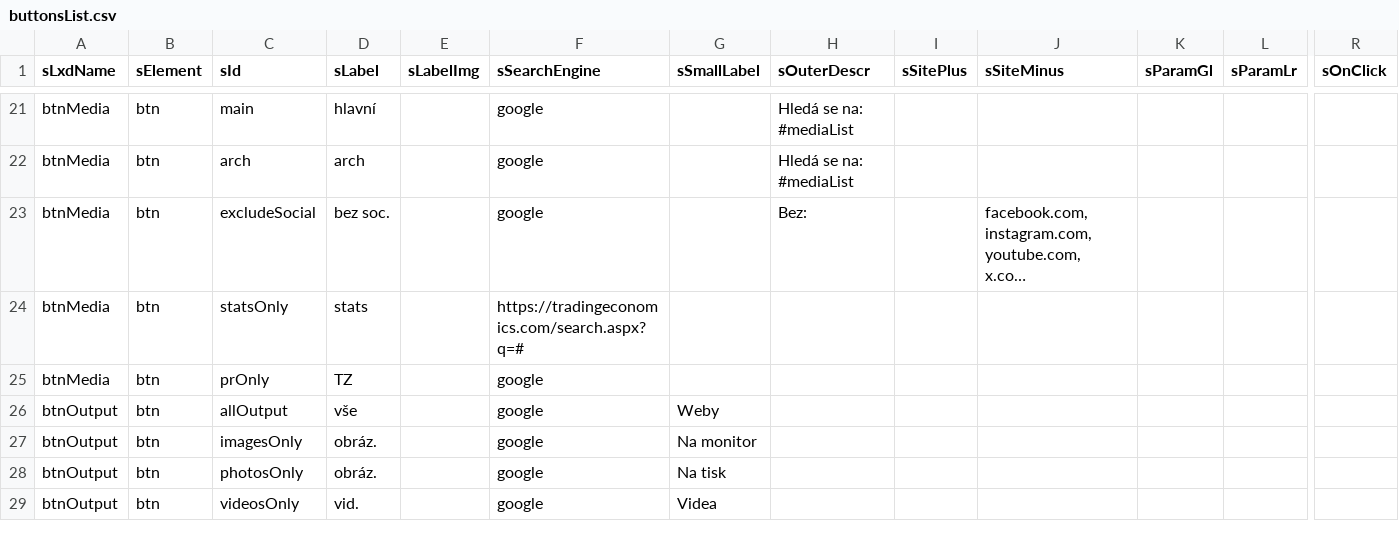
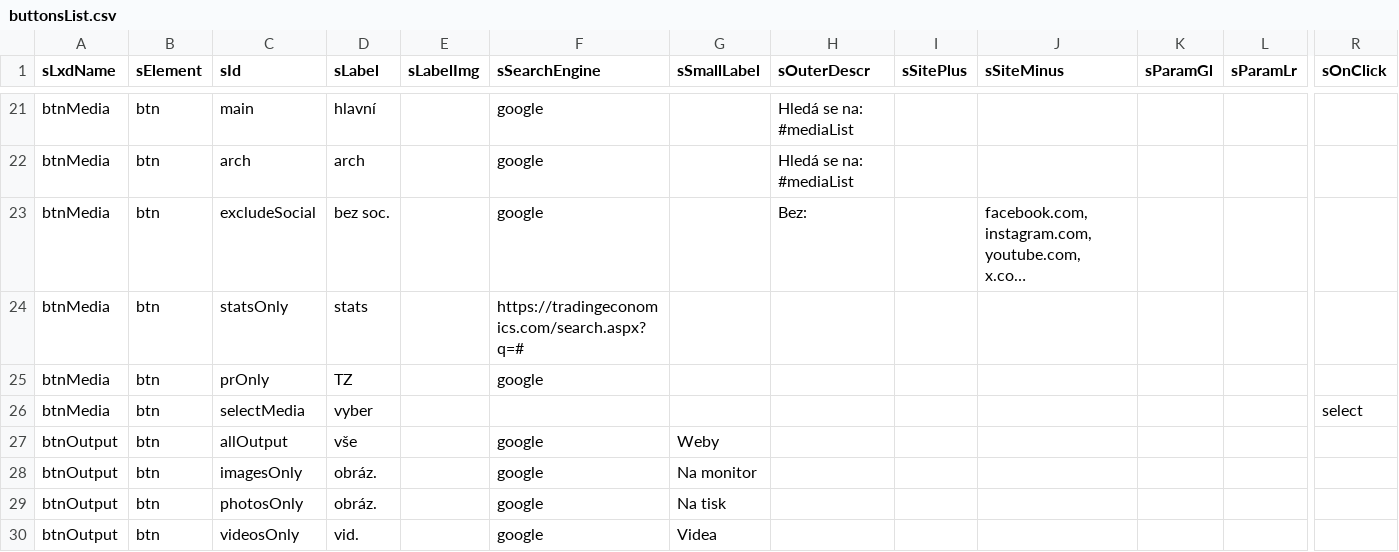
Before and after one commit to jaroslavjerhot/gooogle, a CSV file: data/buttonsList.csv, drawn as a sheet; only a part is shown, gaps mark what is left out; long unchanged cells end in …; rows hold the shown columns only; the diff names each change by its address in the sheet, - before the commit and + after, or states it on an @@ line.

Commit message:
Add files via upload

```diff
--- a/data/buttonsList.csv
+++ b/data/buttonsList.csv
+row 26: btnMedia | btn | selectMedia | vyber |  |  |  |  |  |  |  |  | select
```
